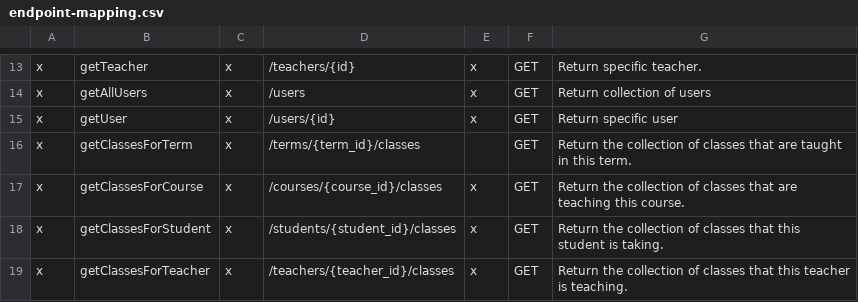
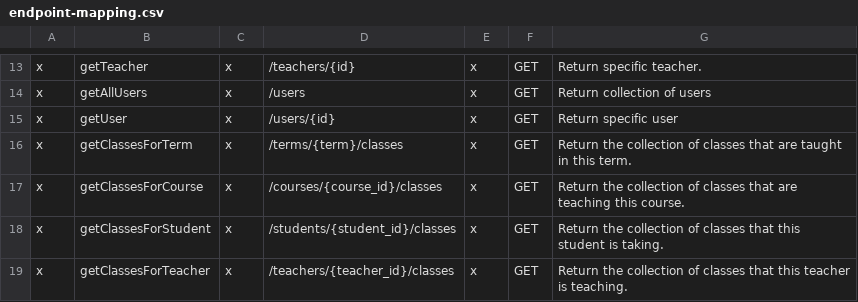
Before and after one commit to vossenv/oneroster-api-mock, a CSV file: endpoint-mapping.csv, drawn as a sheet; only a part is shown, gaps mark what is left out.

Commit message:
terms/{term}/classes endpoint and test
Additionally, I pulled in a couple of updates since yesterday, and needed to update a handful of class signatures to include new Exceptions.

```diff
--- a/endpoint-mapping.csv
+++ b/endpoint-mapping.csv
@@ -15,3 +15,3 @@ x,getAllUsers,x,/users,x,GET,Return collection of users
 x,getUser,x,/users/{id},x,GET,Return specific user
-x,getClassesForTerm,x,/terms/{term_id}/classes,,GET,Return the collection of classes that are taught in this term.
+x,getClassesForTerm,x,/terms/{term}/classes,x,GET,Return the collection of classes that are taught in this term.
 x,getClassesForCourse,x,/courses/{course_id}/classes,x,GET,Return the collection of classes that are teaching this course.
```
Also changed, not shown: 3 other files.
